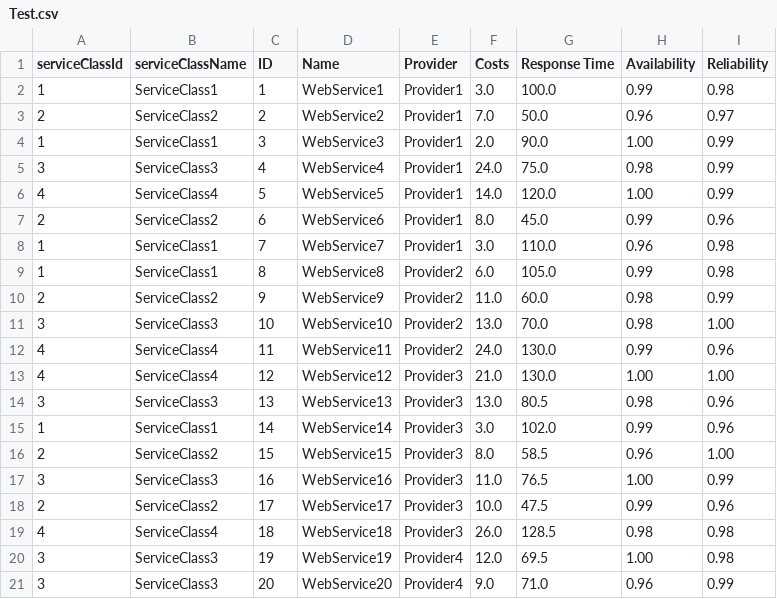
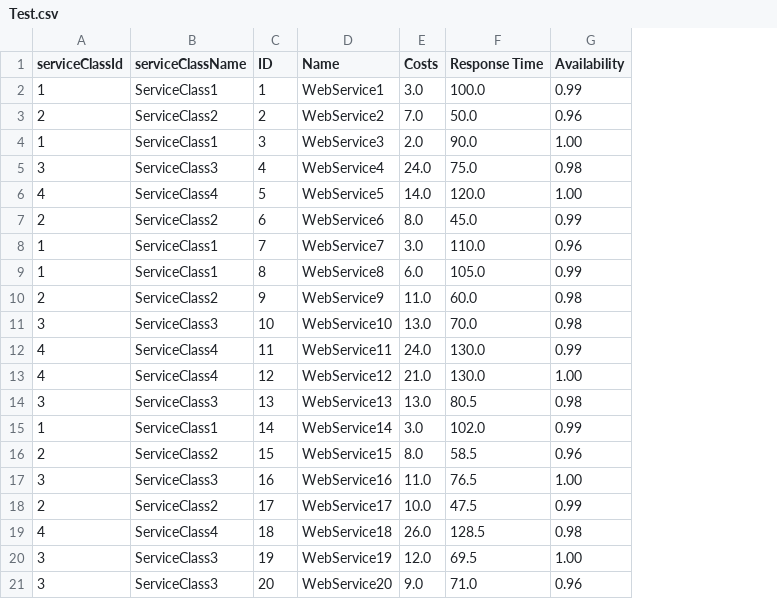
Before and after one commit to geritwagner/ServiceSelection, a CSV file: src/qos/Test.csv, drawn as a sheet; the diff names each change by its address in the sheet, - before the commit and + after, or states it on an @@ line.

```diff
--- a/src/qos/Test.csv
+++ b/src/qos/Test.csv
-column E (Provider), rows 2-21: Provider1 | Provider1 | Provider1 | Provider1 | Provider1 | Provider1 | Provider1 | Provider2 | Provider2 | Provider2 | Provider2 | Provider3 | Provider3 | Provider3 | Provider3 | Provider3 | Provider3 | Provider3 | Provider4 | Provider4
-column I (Reliability), rows 2-21: 0.98 | 0.97 | 0.99 | 0.99 | 0.99 | 0.96 | 0.98 | 0.98 | 0.99 | 1.00 | 0.96 | 1.00 | 0.96 | 0.96 | 1.00 | 0.99 | 0.96 | 0.98 | 0.98 | 0.99
```
Also changed, not shown: src/qos/Test_klein.csv, 4 other files.
